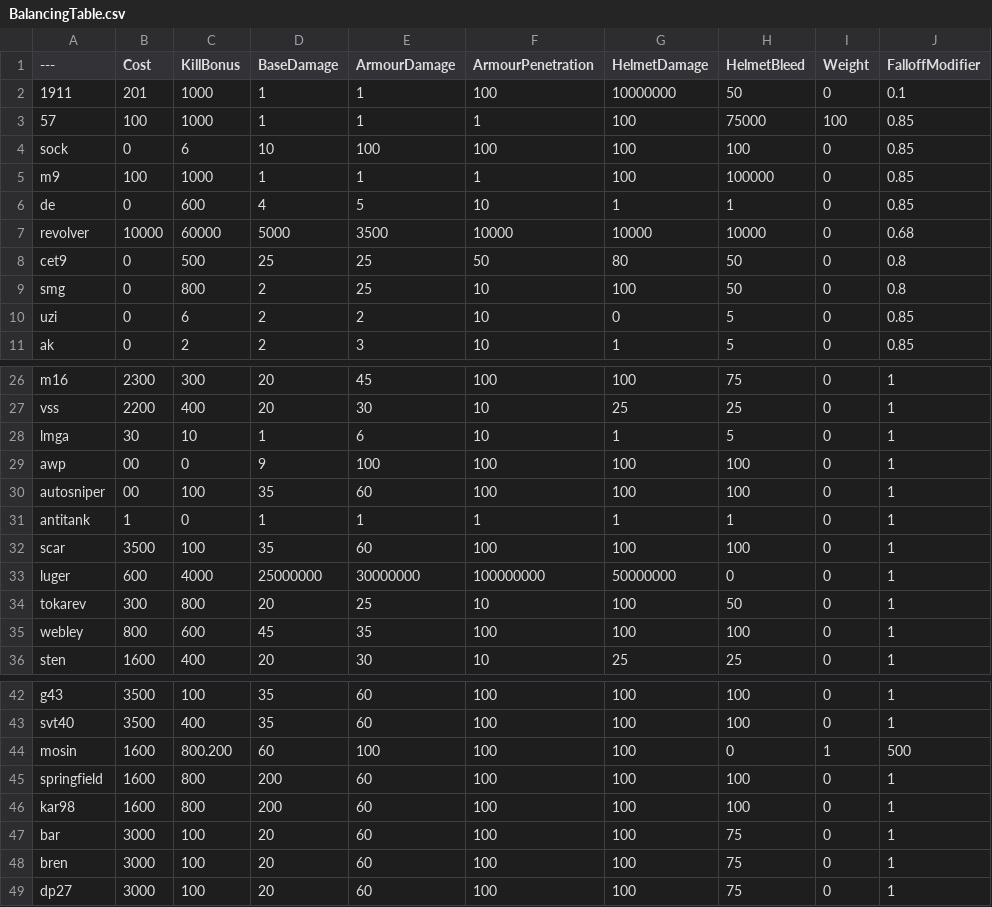
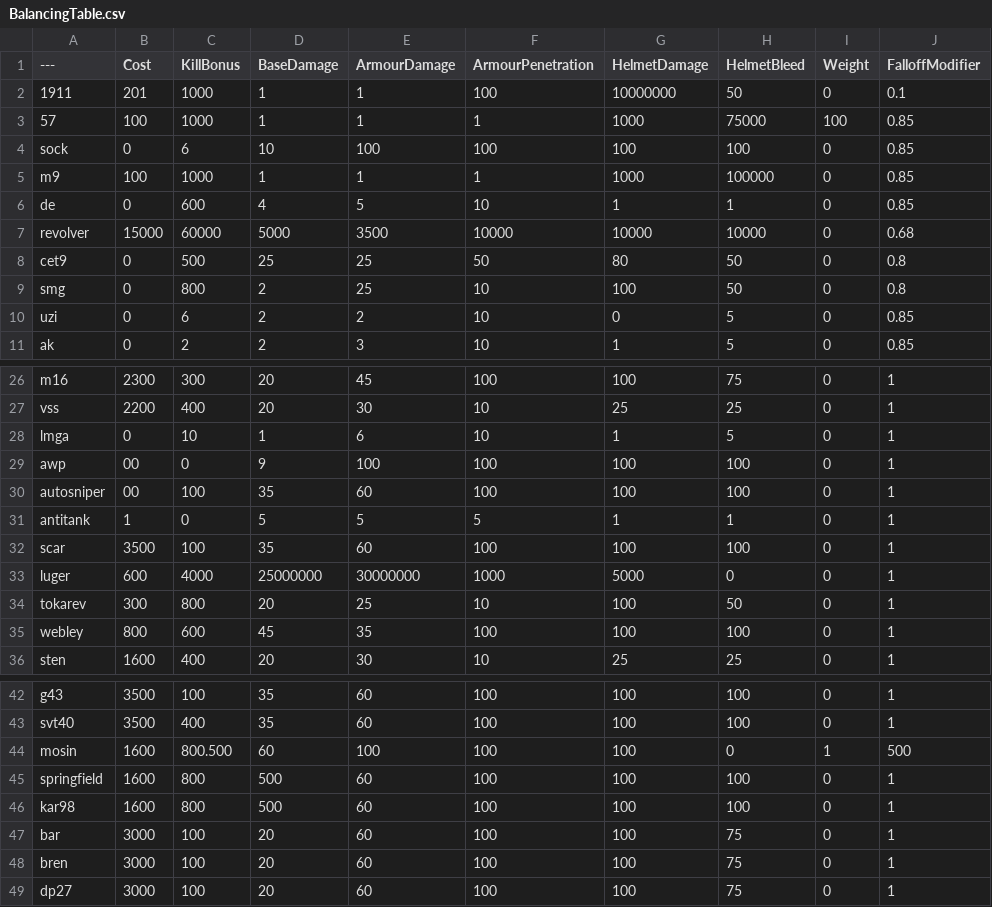
Before and after one commit to zTriplerz/BalancingTable, a CSV file: BalancingTable.csv, drawn as a sheet; only a part is shown, gaps mark what is left out; the diff names each change by its address in the sheet, - before the commit and + after, or states it on an @@ line.

Commit message:
Update BalancingTable.csv

```diff
--- a/BalancingTable.csv
+++ b/BalancingTable.csv
-G3 (HelmetDamage): 100
+G3 (HelmetDamage): 1000
-G5 (HelmetDamage): 100
+G5 (HelmetDamage): 1000
-B7 (Cost): 10000
+B7 (Cost): 15000
-B28 (Cost): 30
+B28 (Cost): 0
-D31 (BaseDamage): 1
+D31 (BaseDamage): 5
-E31 (ArmourDamage): 1
+E31 (ArmourDamage): 5
-F31 (ArmourPenetration): 1
+F31 (ArmourPenetration): 5
-F33 (ArmourPenetration): 100000000
+F33 (ArmourPenetration): 1000
-G33 (HelmetDamage): 50000000
+G33 (HelmetDamage): 5000
-C44 (KillBonus): 800.200
+C44 (KillBonus): 800.500
-D45:D46 (BaseDamage): 200
+D45:D46 (BaseDamage): 500
```
